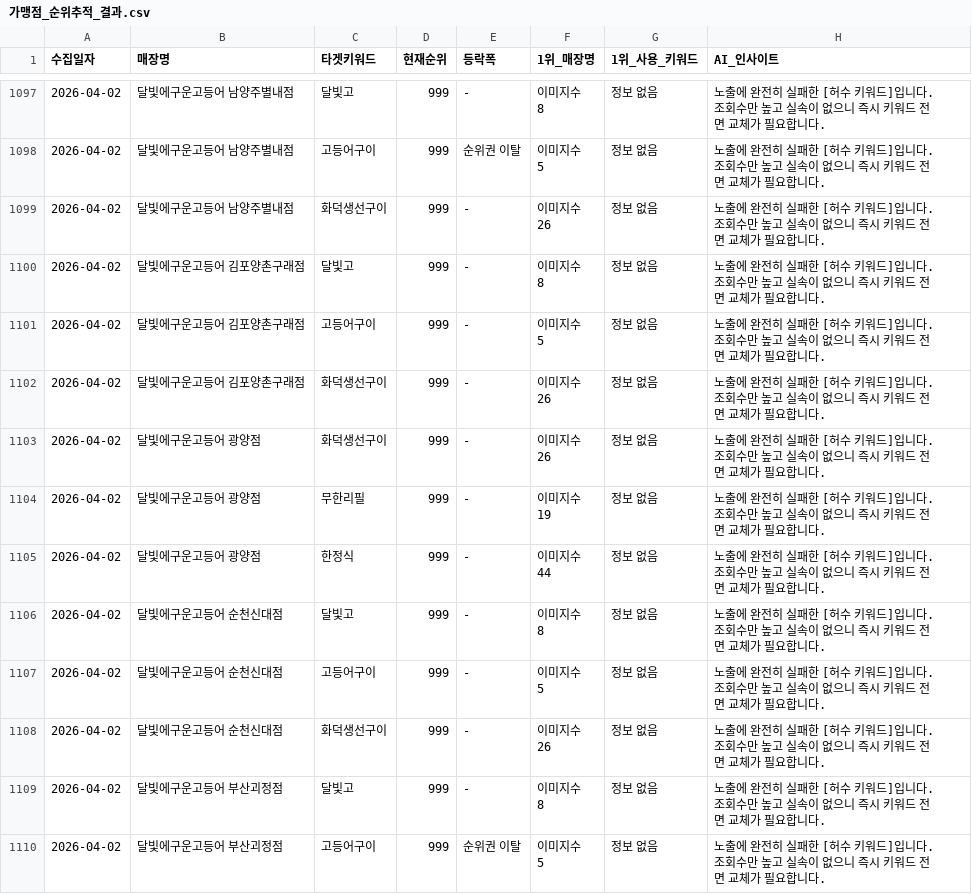
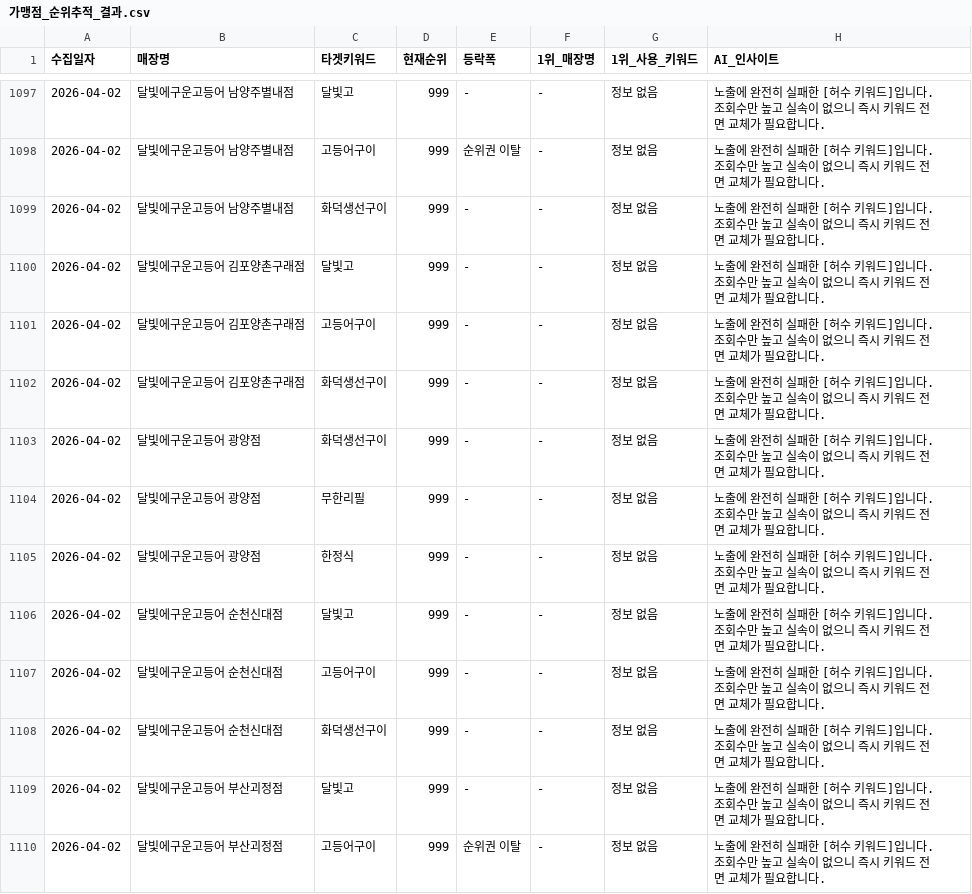
Before and after one commit to Joyj9331/dalbitgo-review, a CSV file: 가맹점_순위추적_결과.csv, drawn as a sheet; only a part is shown, gaps mark what is left out; the diff covers the shown part only.

```diff
--- a/가맹점_순위추적_결과.csv
+++ b/가맹점_순위추적_결과.csv
@@ -1278,28 +1250,14 @@
-2026-04-02,달빛에구운고등어 남양주별내점,달빛고,999,-,"이미지수
-8",정보 없음,노출에 완전히 실패한 [허수 키워드]입니다. 조회수만 높고 실속이 없으니 즉시 키워드 전면 교체가 필요합니다.
-2026-04-02,달빛에구운고등어 남양주별내점,고등어구이,999,순위권 이탈,"이미지수
-5",정보 없음,노출에 완전히 실패한 [허수 키워드]입니다. 조회수만 높고 실속이 없으니 즉시 키워드 전면 교체가 필요합니다.
-2026-04-02,달빛에구운고등어 남양주별내점,화덕생선구이,999,-,"이미지수
-26",정보 없음,노출에 완전히 실패한 [허수 키워드]입니다. 조회수만 높고 실속이 없으니 즉시 키워드 전면 교체가 필요합니다.
-2026-04-02,달빛에구운고등어 김포양촌구래점,달빛고,999,-,"이미지수
-8",정보 없음,노출에 완전히 실패한 [허수 키워드]입니다. 조회수만 높고 실속이 없으니 즉시 키워드 전면 교체가 필요합니다.
-2026-04-02,달빛에구운고등어 김포양촌구래점,고등어구이,999,-,"이미지수
-5",정보 없음,노출에 완전히 실패한 [허수 키워드]입니다. 조회수만 높고 실속이 없으니 즉시 키워드 전면 교체가 필요합니다.
-2026-04-02,달빛에구운고등어 김포양촌구래점,화덕생선구이,999,-,"이미지수
-26",정보 없음,노출에 완전히 실패한 [허수 키워드]입니다. 조회수만 높고 실속이 없으니 즉시 키워드 전면 교체가 필요합니다.
-2026-04-02,달빛에구운고등어 광양점,화덕생선구이,999,-,"이미지수
-26",정보 없음,노출에 완전히 실패한 [허수 키워드]입니다. 조회수만 높고 실속이 없으니 즉시 키워드 전면 교체가 필요합니다.
-2026-04-02,달빛에구운고등어 광양점,무한리필,999,-,"이미지수
-19",정보 없음,노출에 완전히 실패한 [허수 키워드]입니다. 조회수만 높고 실속이 없으니 즉시 키워드 전면 교체가 필요합니다.
-2026-04-02,달빛에구운고등어 광양점,한정식,999,-,"이미지수
-44",정보 없음,노출에 완전히 실패한 [허수 키워드]입니다. 조회수만 높고 실속이 없으니 즉시 키워드 전면 교체가 필요합니다.
-2026-04-02,달빛에구운고등어 순천신대점,달빛고,999,-,"이미지수
-8",정보 없음,노출에 완전히 실패한 [허수 키워드]입니다. 조회수만 높고 실속이 없으니 즉시 키워드 전면 교체가 필요합니다.
-2026-04-02,달빛에구운고등어 순천신대점,고등어구이,999,-,"이미지수
-5",정보 없음,노출에 완전히 실패한 [허수 키워드]입니다. 조회수만 높고 실속이 없으니 즉시 키워드 전면 교체가 필요합니다.
-2026-04-02,달빛에구운고등어 순천신대점,화덕생선구이,999,-,"이미지수
-26",정보 없음,노출에 완전히 실패한 [허수 키워드]입니다. 조회수만 높고 실속이 없으니 즉시 키워드 전면 교체가 필요합니다.
-2026-04-02,달빛에구운고등어 부산괴정점,달빛고,999,-,"이미지수
-8",정보 없음,노출에 완전히 실패한 [허수 키워드]입니다. 조회수만 높고 실속이 없으니 즉시 키워드 전면 교체가 필요합니다.
-2026-04-02,달빛에구운고등어 부산괴정점,고등어구이,999,순위권 이탈,"이미지수
-5",정보 없음,노출에 완전히 실패한 [허수 키워드]입니다. 조회수만 높고 실속이 없으니 즉시 키워드 전면 교체가 필요합니다.
+2026-04-02,달빛에구운고등어 남양주별내점,달빛고,999,-,-,정보 없음,노출에 완전히 실패한 [허수 키워드]입니다. 조회수만 높고 실속이 없으니 즉시 키워드 전면 교체가 필요합니다.
+2026-04-02,달빛에구운고등어 남양주별내점,고등어구이,999,순위권 이탈,-,정보 없음,노출에 완전히 실패한 [허수 키워드]입니다. 조회수만 높고 실속이 없으니 즉시 키워드 전면 교체가 필요합니다.
+2026-04-02,달빛에구운고등어 남양주별내점,화덕생선구이,999,-,-,정보 없음,노출에 완전히 실패한 [허수 키워드]입니다. 조회수만 높고 실속이 없으니 즉시 키워드 전면 교체가 필요합니다.
+2026-04-02,달빛에구운고등어 김포양촌구래점,달빛고,999,-,-,정보 없음,노출에 완전히 실패한 [허수 키워드]입니다. 조회수만 높고 실속이 없으니 즉시 키워드 전면 교체가 필요합니다.
+2026-04-02,달빛에구운고등어 김포양촌구래점,고등어구이,999,-,-,정보 없음,노출에 완전히 실패한 [허수 키워드]입니다. 조회수만 높고 실속이 없으니 즉시 키워드 전면 교체가 필요합니다.
+2026-04-02,달빛에구운고등어 김포양촌구래점,화덕생선구이,999,-,-,정보 없음,노출에 완전히 실패한 [허수 키워드]입니다. 조회수만 높고 실속이 없으니 즉시 키워드 전면 교체가 필요합니다.
+2026-04-02,달빛에구운고등어 광양점,화덕생선구이,999,-,-,정보 없음,노출에 완전히 실패한 [허수 키워드]입니다. 조회수만 높고 실속이 없으니 즉시 키워드 전면 교체가 필요합니다.
+2026-04-02,달빛에구운고등어 광양점,무한리필,999,-,-,정보 없음,노출에 완전히 실패한 [허수 키워드]입니다. 조회수만 높고 실속이 없으니 즉시 키워드 전면 교체가 필요합니다.
+2026-04-02,달빛에구운고등어 광양점,한정식,999,-,-,정보 없음,노출에 완전히 실패한 [허수 키워드]입니다. 조회수만 높고 실속이 없으니 즉시 키워드 전면 교체가 필요합니다.
+2026-04-02,달빛에구운고등어 순천신대점,달빛고,999,-,-,정보 없음,노출에 완전히 실패한 [허수 키워드]입니다. 조회수만 높고 실속이 없으니 즉시 키워드 전면 교체가 필요합니다.
+2026-04-02,달빛에구운고등어 순천신대점,고등어구이,999,-,-,정보 없음,노출에 완전히 실패한 [허수 키워드]입니다. 조회수만 높고 실속이 없으니 즉시 키워드 전면 교체가 필요합니다.
+2026-04-02,달빛에구운고등어 순천신대점,화덕생선구이,999,-,-,정보 없음,노출에 완전히 실패한 [허수 키워드]입니다. 조회수만 높고 실속이 없으니 즉시 키워드 전면 교체가 필요합니다.
+2026-04-02,달빛에구운고등어 부산괴정점,달빛고,999,-,-,정보 없음,노출에 완전히 실패한 [허수 키워드]입니다. 조회수만 높고 실속이 없으니 즉시 키워드 전면 교체가 필요합니다.
+2026-04-02,달빛에구운고등어 부산괴정점,고등어구이,999,순위권 이탈,-,정보 없음,노출에 완전히 실패한 [허수 키워드]입니다. 조회수만 높고 실속이 없으니 즉시 키워드 전면 교체가 필요합니다.
```
Also changed, not shown: 54 edited cells elsewhere in this file.
